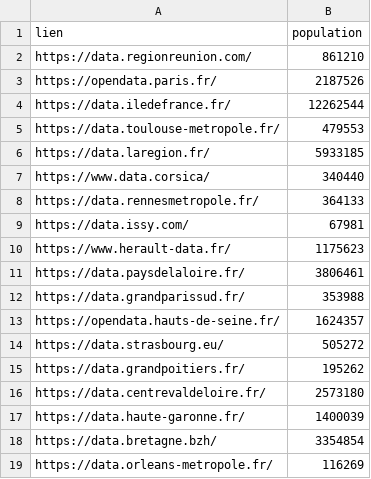
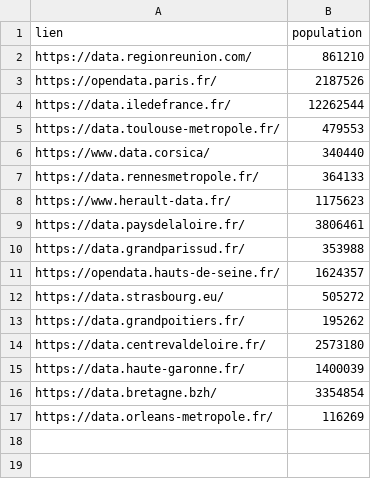
Before and after one commit to IsmaelSaid/ODS-Scrapper, a CSV file: portails_reference_population.csv, drawn as a sheet; the diff names each change by its address in the sheet, - before the commit and + after, or states it on an @@ line.

Commit message:
Update of reference data

```diff
--- a/portails_reference_population.csv
+++ b/portails_reference_population.csv
-row 6: https://data.laregion.fr/ | 5933185
-row 9: https://data.issy.com/ | 67981
```
